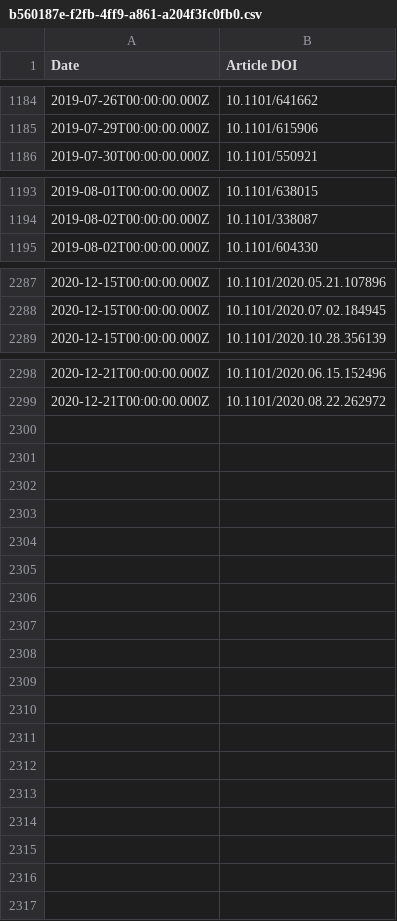
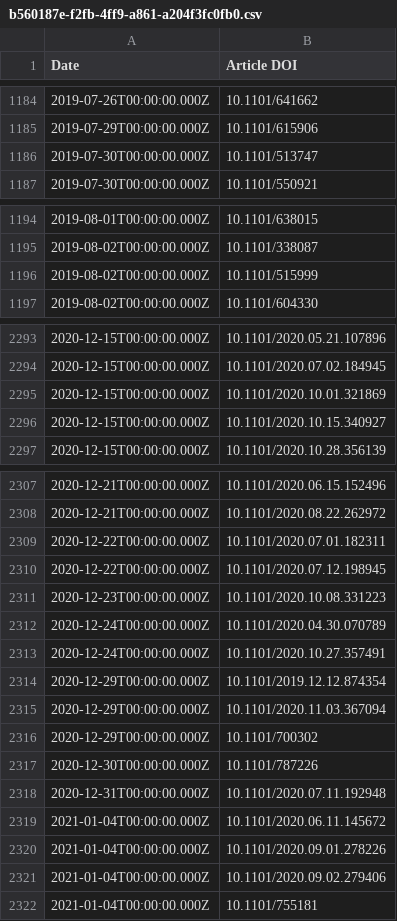
Before and after one commit to sciety/sciety, a CSV file: data/endorsements/b560187e-f2fb-4ff9-a861-a204f3fc0fb0.csv, drawn as a sheet; only a part is shown, gaps mark what is left out; the diff covers the shown part only; the diff names each change by its address in the sheet, - before the commit and + after, or states it on an @@ line.

Commit message:
update event data

```diff
--- a/data/endorsements/b560187e-f2fb-4ff9-a861-a204f3fc0fb0.csv
+++ b/data/endorsements/b560187e-f2fb-4ff9-a861-a204f3fc0fb0.csv
+row 1186: 2019-07-30T00:00:00.000Z | 10.1101/513747
+row 1196: 2019-08-02T00:00:00.000Z | 10.1101/515999
+row 2295: 2020-12-15T00:00:00.000Z | 10.1101/2020.10.01.321869
+row 2296: 2020-12-15T00:00:00.000Z | 10.1101/2020.10.15.340927
+row 2309: 2020-12-22T00:00:00.000Z | 10.1101/2020.07.01.182311
+row 2310: 2020-12-22T00:00:00.000Z | 10.1101/2020.07.12.198945
+row 2311: 2020-12-23T00:00:00.000Z | 10.1101/2020.10.08.331223
+row 2312: 2020-12-24T00:00:00.000Z | 10.1101/2020.04.30.070789
+row 2313: 2020-12-24T00:00:00.000Z | 10.1101/2020.10.27.357491
+row 2314: 2020-12-29T00:00:00.000Z | 10.1101/2019.12.12.874354
+row 2315: 2020-12-29T00:00:00.000Z | 10.1101/2020.11.03.367094
+row 2316: 2020-12-29T00:00:00.000Z | 10.1101/700302
+row 2317: 2020-12-30T00:00:00.000Z | 10.1101/787226
+row 2318: 2020-12-31T00:00:00.000Z | 10.1101/2020.07.11.192948
+row 2319: 2021-01-04T00:00:00.000Z | 10.1101/2020.06.11.145672
+row 2320: 2021-01-04T00:00:00.000Z | 10.1101/2020.09.01.278226
+row 2321: 2021-01-04T00:00:00.000Z | 10.1101/2020.09.02.279406
+row 2322: 2021-01-04T00:00:00.000Z | 10.1101/755181
```
Also changed, not shown: 5 added rows elsewhere in this file, data/reviews/b560187e-f2fb-4ff9-a861-a204f3fc0fb0.csv.
